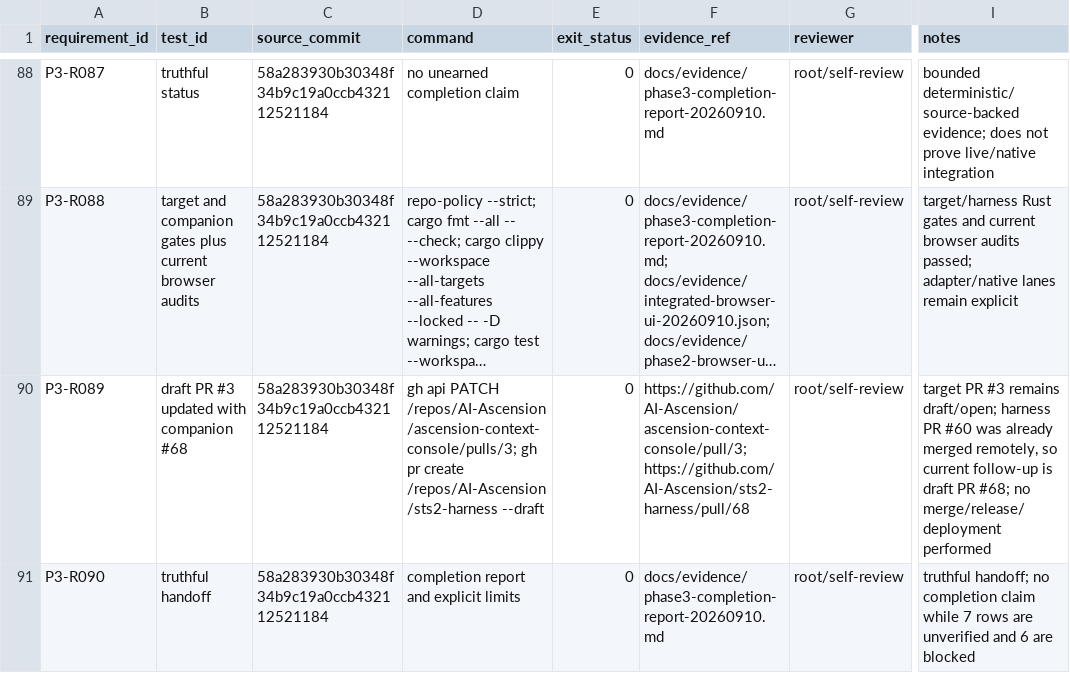
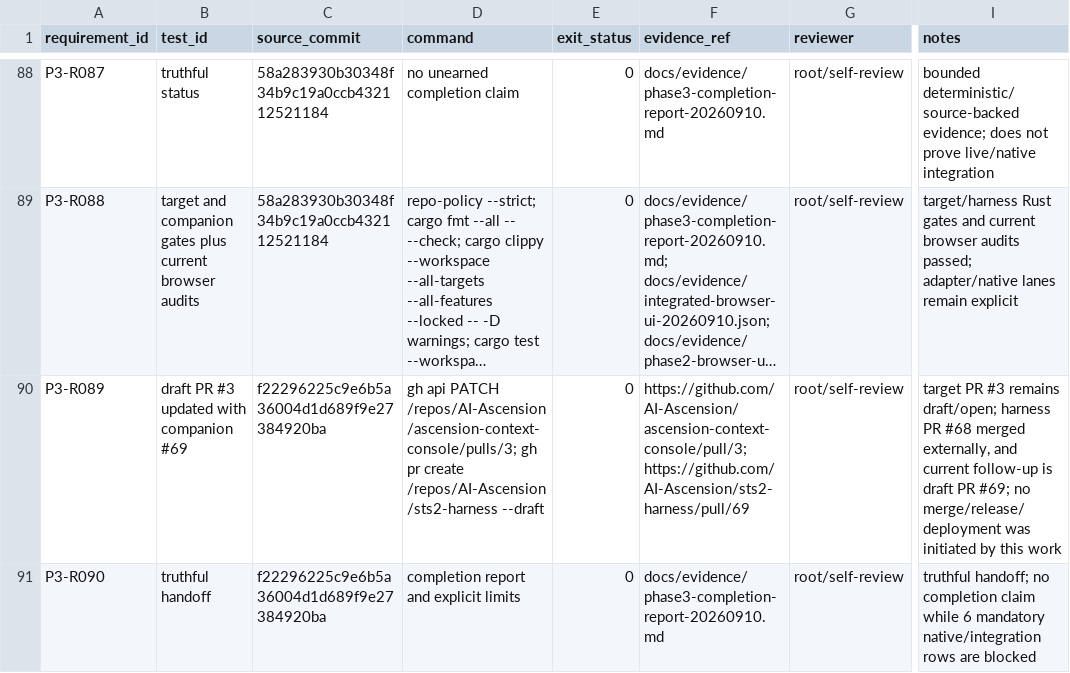
Before and after one commit to AI-Ascension/ascension-context-console, a CSV file: docs/evidence/phase3-requirement-evidence.csv, drawn as a sheet; only a part is shown, gaps mark what is left out; long unchanged cells end in …; the diff covers the shown part only; the diff names each change by its address in the sheet, - before the commit and + after, or states it on an @@ line.

Commit message:
Synchronize Phase 3 evidence and status

```diff
--- a/docs/evidence/phase3-requirement-evidence.csv
+++ b/docs/evidence/phase3-requirement-evidence.csv
-B90 (test_id): draft PR #3 updated with companion #68
+B90 (test_id): draft PR #3 updated with companion #69
-C90:C91 (source_commit): 58a283930b30348f34b9c19a0ccb432112521184
+C90:C91 (source_commit): f22296225c9e6b5a36004d1d689f9e27384920ba
-F90 (evidence_ref): https://github.com/AI-Ascension/ascension-context-console/pull/3; https://github.com/AI-Ascension/sts2-harness/pull/68
+F90 (evidence_ref): https://github.com/AI-Ascension/ascension-context-console/pull/3; https://github.com/AI-Ascension/sts2-harness/pull/69
-I90 (notes): …harness PR #60 was already merged remotely, so current follow-up is draft PR #68; no merge/release/deployment performed
+I90 (notes): …harness PR #68 merged externally, and current follow-up is draft PR #69; no merge/release/deployment was initiated by this work
-I91 (notes): …claim while 7 rows are unverified and 6 are blocked
+I91 (notes): …claim while 6 mandatory native/integration rows are blocked
```
Also changed, not shown: 32 edited cells elsewhere in this file, 5 other files.
